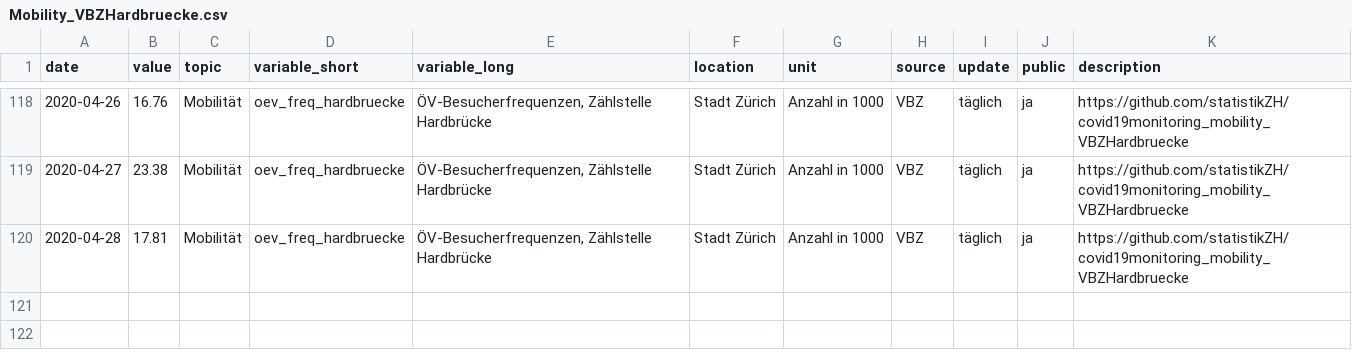
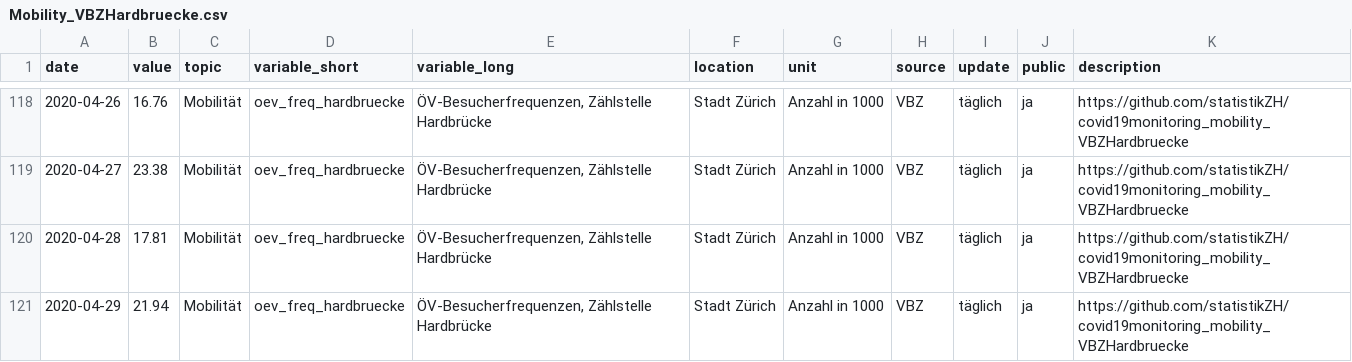
Before and after one commit to statistikZH/covid19monitoring_mobility_VBZHardbruecke, a CSV file: Mobility_VBZHardbruecke.csv, drawn as a sheet; only a part is shown, gaps mark what is left out; the diff names each change by its address in the sheet, - before the commit and + after, or states it on an @@ line.

Commit message:
30.4.

```diff
--- a/Mobility_VBZHardbruecke.csv
+++ b/Mobility_VBZHardbruecke.csv
+row 121: 2020-04-29 | 21.94 | Mobilität | oev_freq_hardbruecke | ÖV-Besucherfrequenzen, Zählstelle Hardbrücke | Stadt Zürich | Anzahl in 1000 | VBZ | täglich | ja | https://github.com/statistikZH/covid19monitoring_mobility_VBZHardbruecke
```
